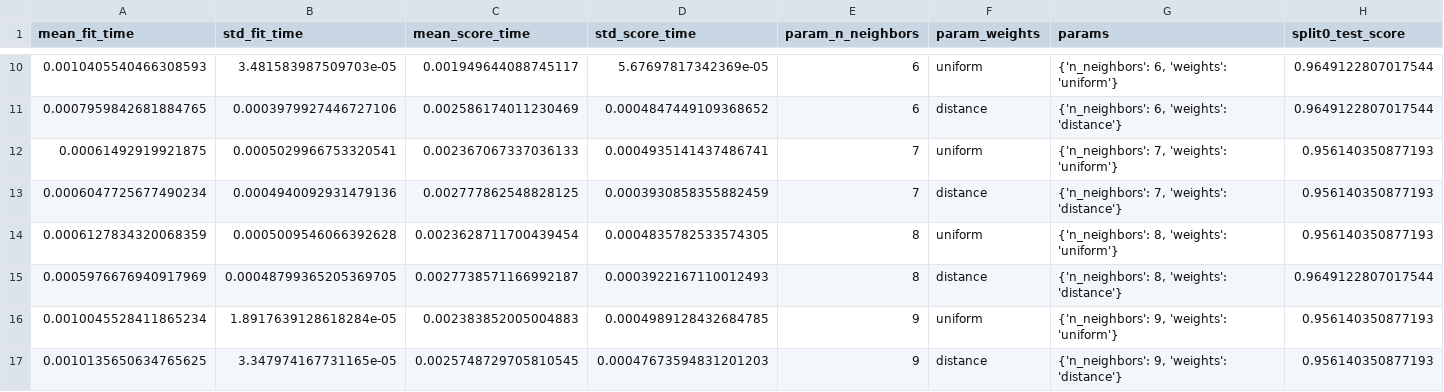
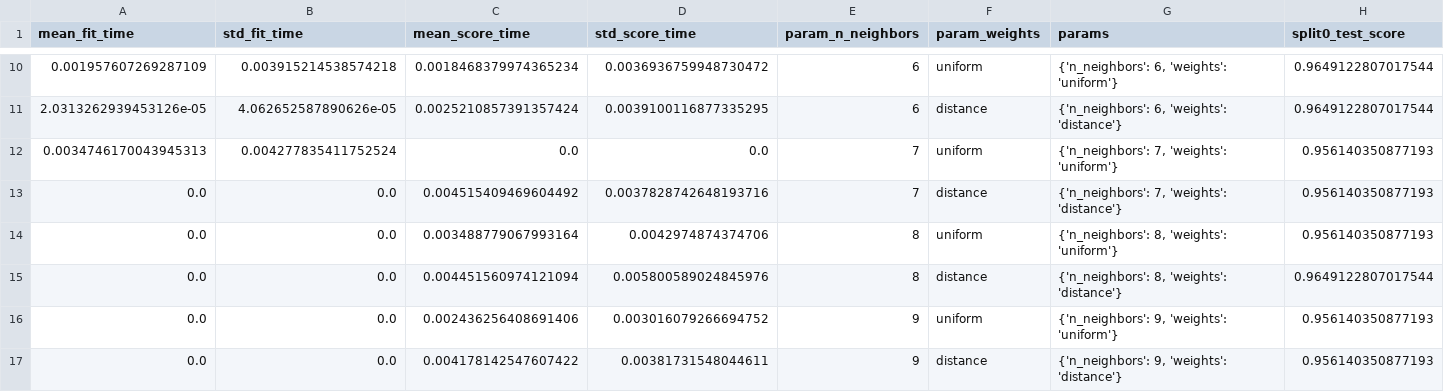
Before and after one commit to Lin-Ian/Breast-Cancer-Wisconsin-Diagnosis, a CSV file: model_performance/knn_gridsearch_cv.csv, drawn as a sheet; only a part is shown, gaps mark what is left out; the diff covers the shown part only; the diff names each change by its address in the sheet, - before the commit and + after, or states it on an @@ line.

```diff
--- a/model_performance/knn_gridsearch_cv.csv
+++ b/model_performance/knn_gridsearch_cv.csv
-A10 (mean_fit_time): 0.0010405540466308593
+A10 (mean_fit_time): 0.001957607269287109
-B10 (std_fit_time): 3.481583987509703e-05
+B10 (std_fit_time): 0.003915214538574218
-C10 (mean_score_time): 0.001949644088745117
+C10 (mean_score_time): 0.0018468379974365234
-D10 (std_score_time): 5.67697817342369e-05
+D10 (std_score_time): 0.0036936759948730472
-A11 (mean_fit_time): 0.0007959842681884765
+A11 (mean_fit_time): 2.0313262939453126e-05
-B11 (std_fit_time): 0.0003979927446727106
+B11 (std_fit_time): 4.062652587890626e-05
-C11 (mean_score_time): 0.002586174011230469
+C11 (mean_score_time): 0.0025210857391357424
-D11 (std_score_time): 0.0004847449109368652
+D11 (std_score_time): 0.0039100116877335295
-A12 (mean_fit_time): 0.00061492919921875
+A12 (mean_fit_time): 0.0034746170043945313
-B12 (std_fit_time): 0.0005029966753320541
+B12 (std_fit_time): 0.004277835411752524
-C12 (mean_score_time): 0.002367067337036133
+C12 (mean_score_time): 0.0
-D12 (std_score_time): 0.0004935141437486741
+D12 (std_score_time): 0.0
-A13 (mean_fit_time): 0.0006047725677490234
+A13 (mean_fit_time): 0.0
-B13 (std_fit_time): 0.0004940092931479136
+B13 (std_fit_time): 0.0
-C13 (mean_score_time): 0.002777862548828125
+C13 (mean_score_time): 0.004515409469604492
-D13 (std_score_time): 0.0003930858355882459
+D13 (std_score_time): 0.0037828742648193716
-A14 (mean_fit_time): 0.0006127834320068359
+A14 (mean_fit_time): 0.0
-B14 (std_fit_time): 0.0005009546066392628
+B14 (std_fit_time): 0.0
-C14 (mean_score_time): 0.0023628711700439454
+C14 (mean_score_time): 0.003488779067993164
-D14 (std_score_time): 0.0004835782533574305
+D14 (std_score_time): 0.0042974874374706
-A15 (mean_fit_time): 0.0005976676940917969
+A15 (mean_fit_time): 0.0
-B15 (std_fit_time): 0.00048799365205369705
+B15 (std_fit_time): 0.0
-C15 (mean_score_time): 0.0027738571166992187
+C15 (mean_score_time): 0.004451560974121094
-D15 (std_score_time): 0.0003922167110012493
+D15 (std_score_time): 0.005800589024845976
-A16 (mean_fit_time): 0.0010045528411865234
+A16 (mean_fit_time): 0.0
-B16 (std_fit_time): 1.8917639128618284e-05
+B16 (std_fit_time): 0.0
-C16 (mean_score_time): 0.002383852005004883
+C16 (mean_score_time): 0.002436256408691406
-D16 (std_score_time): 0.0004989128432684785
+D16 (std_score_time): 0.003016079266694752
-A17 (mean_fit_time): 0.0010135650634765625
+A17 (mean_fit_time): 0.0
-B17 (std_fit_time): 3.347974167731165e-05
+B17 (std_fit_time): 0.0
-C17 (mean_score_time): 0.0025748729705810545
+C17 (mean_score_time): 0.004178142547607422
-D17 (std_score_time): 0.00047673594831201203
+D17 (std_score_time): 0.00381731548044611
```
Also changed, not shown: 80 edited cells elsewhere in this file, model_performance/lr_gridsearch_cv.csv, model_performance/mlp_gridsearch_cv.csv, 2 other files.
